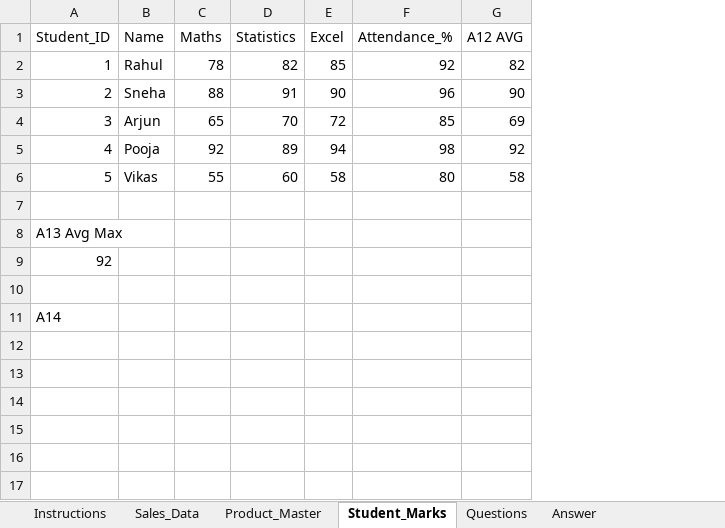
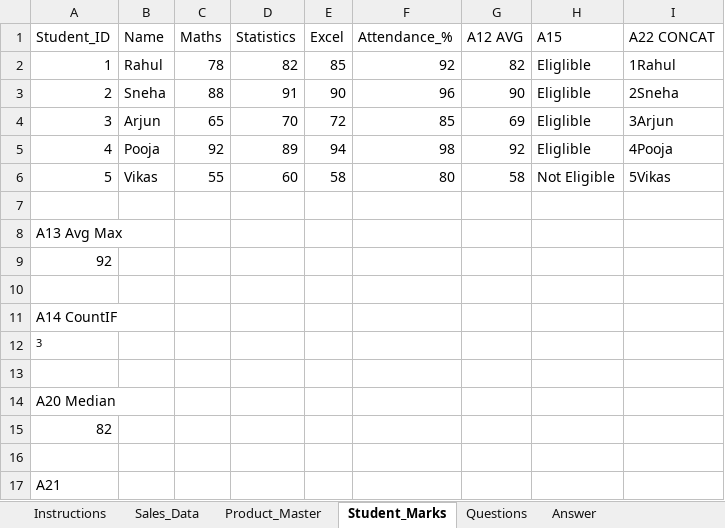
Before and after one commit to Harshi206/Excel, an Excel workbook: MS_Excel_Practical_Exam_Medium_Level.xlsx, sheet Student_Marks, drawn as a sheet; values as stored, in another font and other column widths than the file's, no borders; the diff names each change by its address in the sheet, - before the commit and + after, or states it on an @@ line.

```diff
--- a/MS_Excel_Practical_Exam_Medium_Level.xlsx (sheet Student_Marks)
+++ b/MS_Excel_Practical_Exam_Medium_Level.xlsx (sheet Student_Marks)
+column H (A15), rows 2-6: Eliglible | Eliglible | Eliglible | Eliglible | Not Eligible
+column I (A22 CONCAT), rows 2-6: 1Rahul | 2Sneha | 3Arjun | 4Pooja | 5Vikas
-A11 (Student_ID): A14
+A11 (Student_ID): A14 CountIF
+row 12: 3
+row 13: (empty)
+row 14: A20 Median
+row 15: 82
+row 16: (empty)
+row 17: A21
```
Also changed, not shown: sheet Questions, sheet Answer, sheet Sales_Data.
